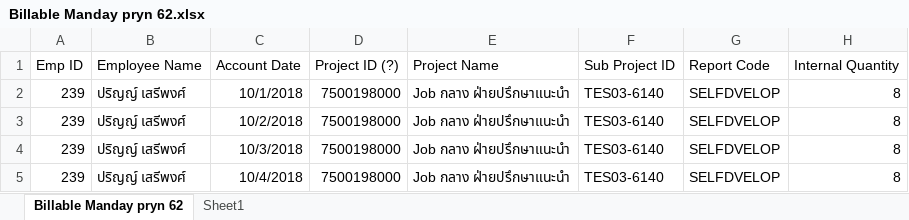
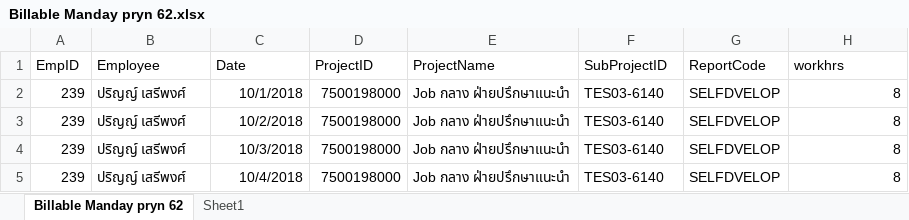
Before and after one commit to live2pro/python, an Excel workbook: Panda/Billable Manday pryn 62.xlsx, sheet Billable Manday pryn 62, drawn as a sheet; only a part is shown; values as stored, in another font and other column widths than the file's, no borders; removed rows and columns are numbered as before the commit, all else as after; the diff names each change by its address in the sheet, - before the commit and + after, or states it on an @@ line.

```diff
--- a/Panda/Billable Manday pryn 62.xlsx (sheet Billable Manday pryn 62)
+++ b/Panda/Billable Manday pryn 62.xlsx (sheet Billable Manday pryn 62)
-row 1: Emp ID | Employee Name | Account Date | Project ID (?) | Project Name | Sub Project ID | Report Code | Internal Quantity
+row 1: EmpID | Employee | Date | ProjectID | ProjectName | SubProjectID | ReportCode | workhrs
```
Also changed, not shown: 5 other files.
